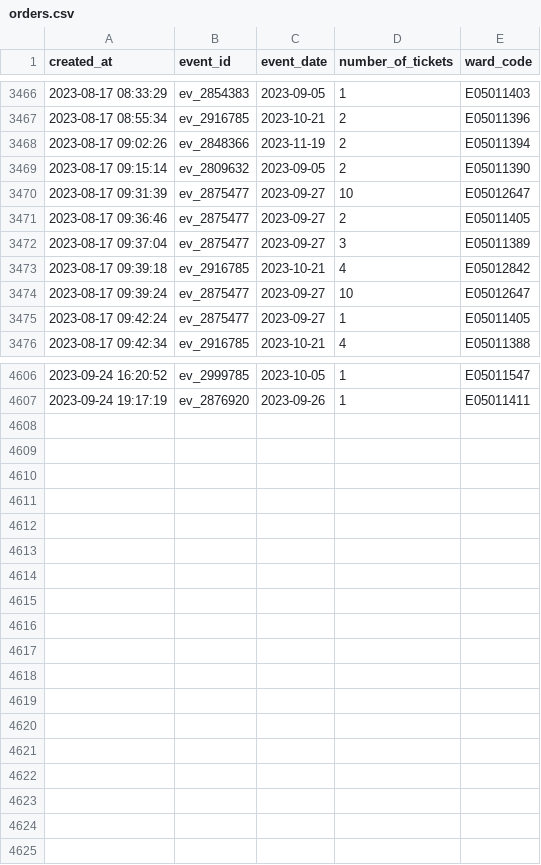
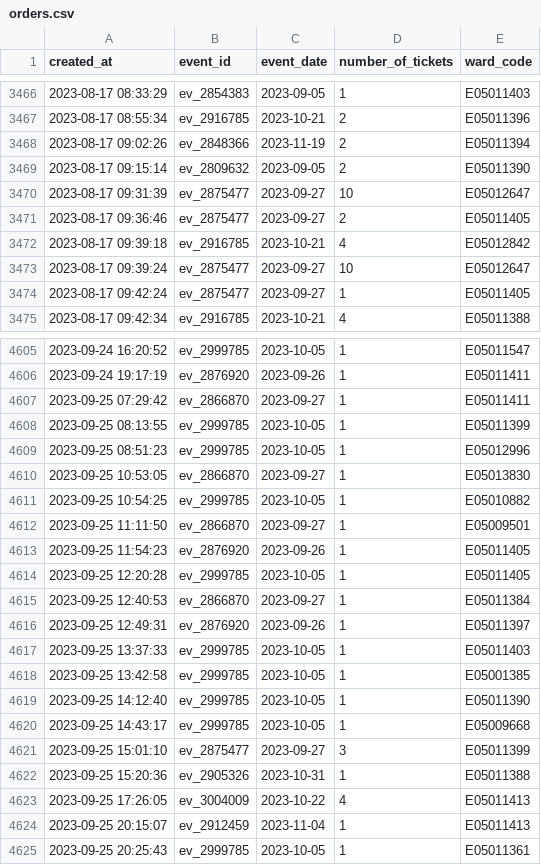
Before and after one commit to open-innovations/leeds-2023, a CSV file: data/metrics/events/tickets/orders.csv, drawn as a sheet; only a part is shown, gaps mark what is left out; removed rows and columns are numbered as before the commit, all else as after; the diff names each change by its address in the sheet, - before the commit and + after, or states it on an @@ line.

```diff
--- a/data/metrics/events/tickets/orders.csv
+++ b/data/metrics/events/tickets/orders.csv
-row 3472: 2023-08-17 09:37:04 | ev_2875477 | 2023-09-27 | 3 | E05011389
+row 4607: 2023-09-25 07:29:42 | ev_2866870 | 2023-09-27 | 1 | E05011411
+row 4608: 2023-09-25 08:13:55 | ev_2999785 | 2023-10-05 | 1 | E05011399
+row 4609: 2023-09-25 08:51:23 | ev_2999785 | 2023-10-05 | 1 | E05012996
+row 4610: 2023-09-25 10:53:05 | ev_2866870 | 2023-09-27 | 1 | E05013830
+row 4611: 2023-09-25 10:54:25 | ev_2999785 | 2023-10-05 | 1 | E05010882
+row 4612: 2023-09-25 11:11:50 | ev_2866870 | 2023-09-27 | 1 | E05009501
+row 4613: 2023-09-25 11:54:23 | ev_2876920 | 2023-09-26 | 1 | E05011405
+row 4614: 2023-09-25 12:20:28 | ev_2999785 | 2023-10-05 | 1 | E05011405
+row 4615: 2023-09-25 12:40:53 | ev_2866870 | 2023-09-27 | 1 | E05011384
+row 4616: 2023-09-25 12:49:31 | ev_2876920 | 2023-09-26 | 1 | E05011397
+row 4617: 2023-09-25 13:37:33 | ev_2999785 | 2023-10-05 | 1 | E05011403
+row 4618: 2023-09-25 13:42:58 | ev_2999785 | 2023-10-05 | 1 | E05001385
+row 4619: 2023-09-25 14:12:40 | ev_2999785 | 2023-10-05 | 1 | E05011390
+row 4620: 2023-09-25 14:43:17 | ev_2999785 | 2023-10-05 | 1 | E05009668
+row 4621: 2023-09-25 15:01:10 | ev_2875477 | 2023-09-27 | 3 | E05011399
+row 4622: 2023-09-25 15:20:36 | ev_2905326 | 2023-10-31 | 1 | E05011388
+row 4623: 2023-09-25 17:26:05 | ev_3004009 | 2023-10-22 | 4 | E05011413
+row 4624: 2023-09-25 20:15:07 | ev_2912459 | 2023-11-04 | 1 | E05011413
+row 4625: 2023-09-25 20:25:43 | ev_2999785 | 2023-10-05 | 1 | E05011361
```
Also changed, not shown: data/metrics/community-grants/responses.csv, data/metrics/events/master/all.csv, 28 other files.
